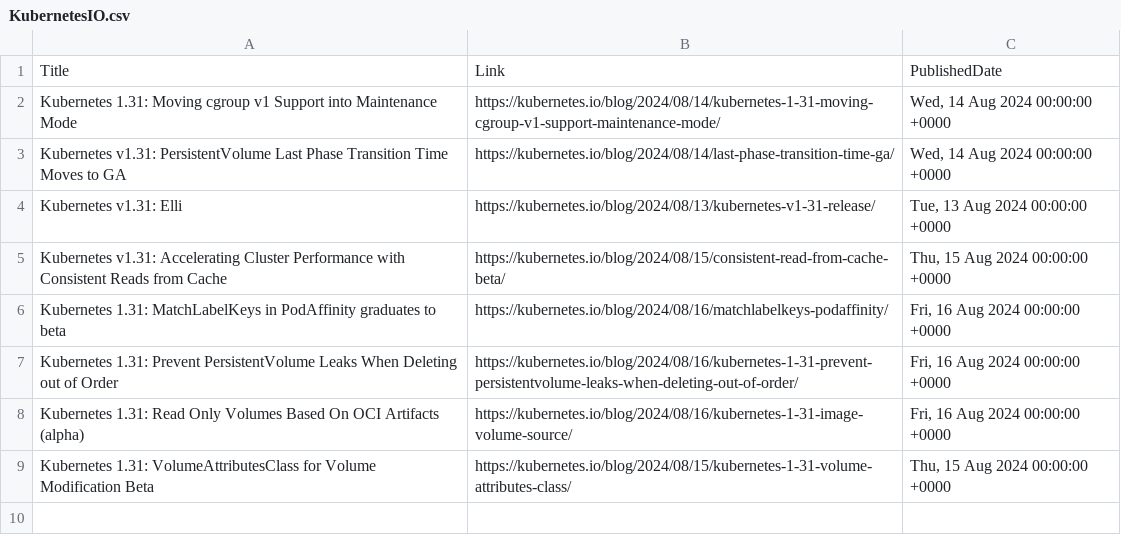
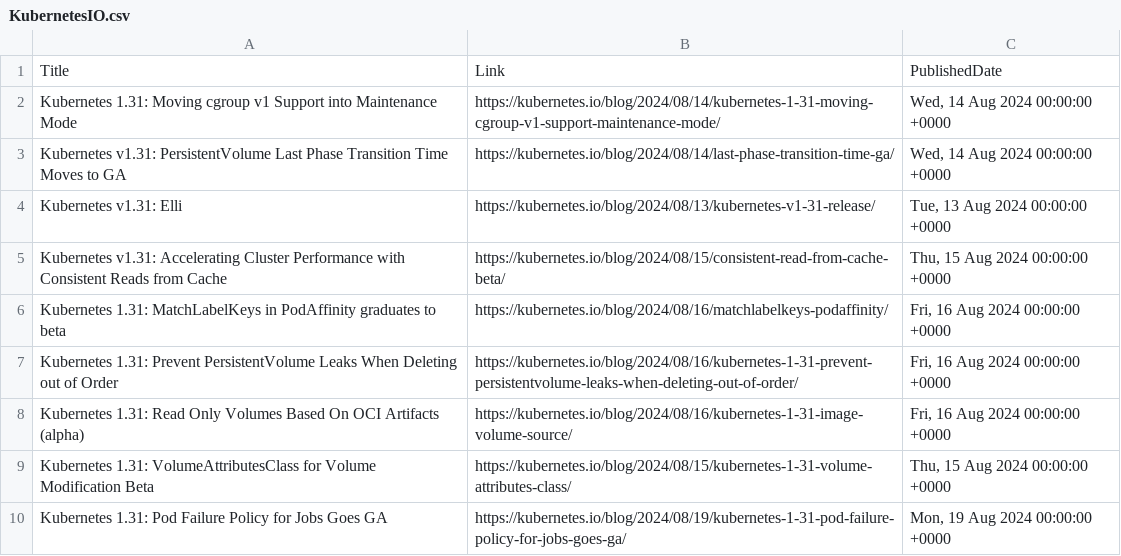
Before and after one commit to wilfriedwoivre/feedly, a CSV file: items/KubernetesIO.csv, drawn as a sheet; the diff names each change by its address in the sheet, - before the commit and + after, or states it on an @@ line.

Commit message:
Read RSS items

```diff
--- a/items/KubernetesIO.csv
+++ b/items/KubernetesIO.csv
+row 10: Kubernetes 1.31: Pod Failure Policy for Jobs Goes GA | https://kubernetes.io/blog/2024/08/19/kubernetes-1-31-pod-failure-policy-for-jobs-goes-ga/ | Mon, 19 Aug 2024 00:00:00 +0000
```
